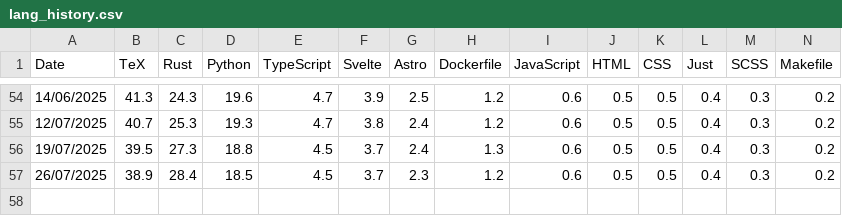
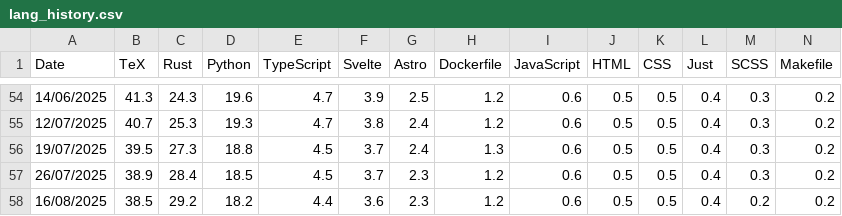
Before and after one commit to cfmatthee/cfmatthee, a CSV file: src/lang_history.csv, drawn as a sheet; only a part is shown, gaps mark what is left out; rows hold the shown columns only; the diff names each change by its address in the sheet, - before the commit and + after, or states it on an @@ line.

```diff
--- a/src/lang_history.csv
+++ b/src/lang_history.csv
+row 58: 16/08/2025 | 38.5 | 29.2 | 18.2 | 4.4 | 3.6 | 2.3 | 1.2 | 0.6 | 0.5 | 0.5 | 0.4 | 0.2 | 0.2
```
Also changed, not shown: 2 other files.
